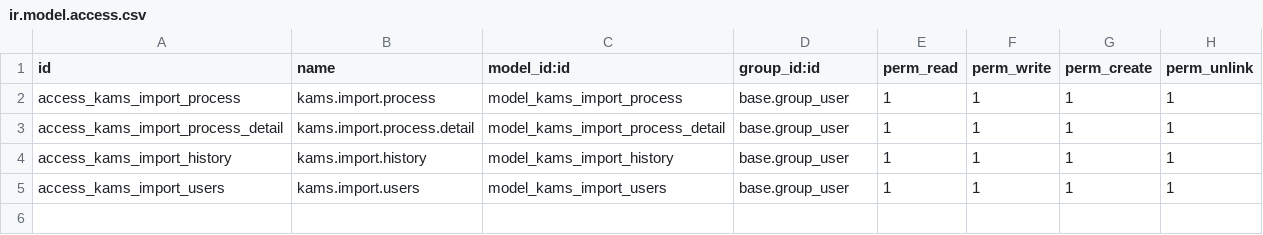
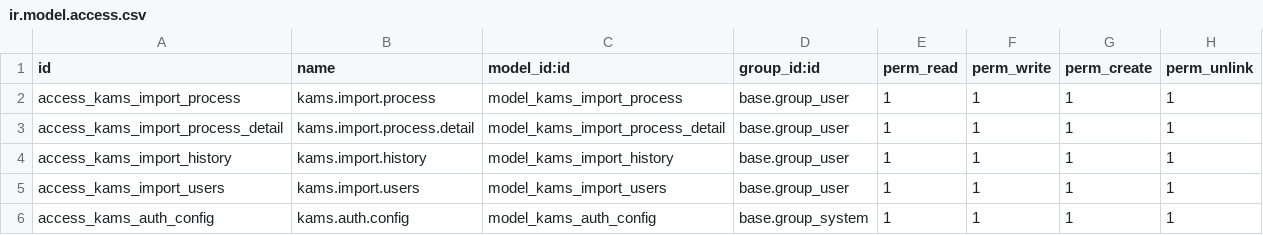
Before and after one commit to arifsetiawan-efishery/kama-adhitia-odoo-test, a CSV file: custom_addons/odoo_test/security/ir.model.access.csv, drawn as a sheet.

```diff
--- a/custom_addons/odoo_test/security/ir.model.access.csv
+++ b/custom_addons/odoo_test/security/ir.model.access.csv
@@ -5 +5,2 @@ access_kams_import_history,kams.import.history,model_kams_import_history,base.gr
 access_kams_import_users,kams.import.users,model_kams_import_users,base.group_user,1,1,1,1
+access_kams_auth_config,kams.auth.config,model_kams_auth_config,base.group_system,1,1,1,1
```
Also changed, not shown: 14 other files.
